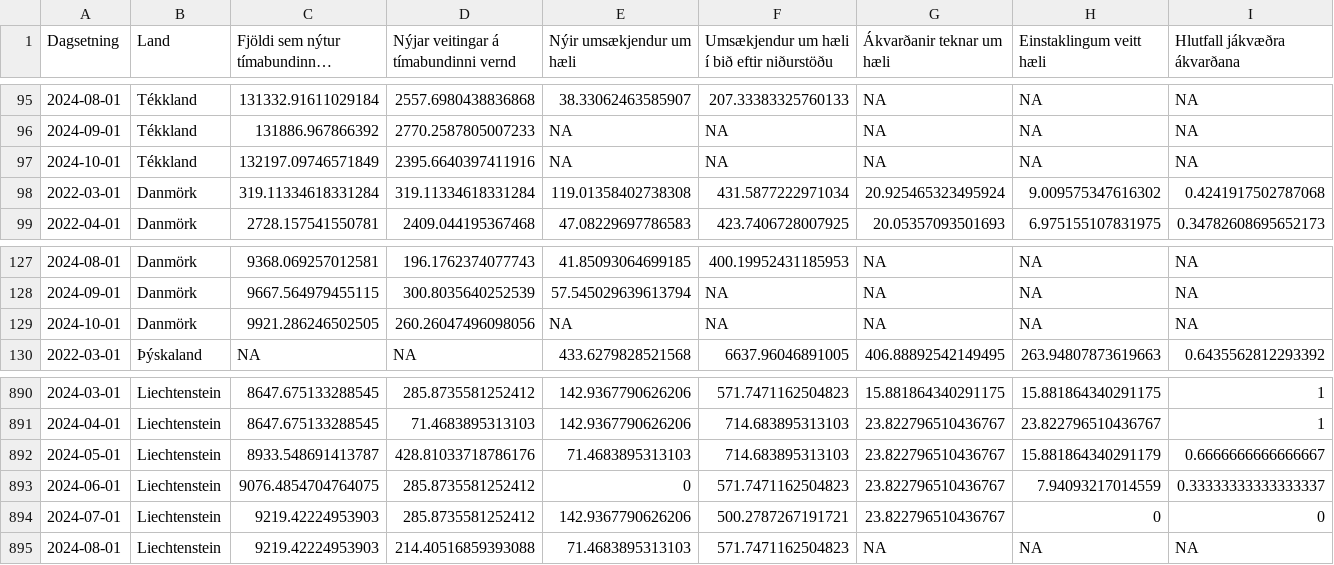
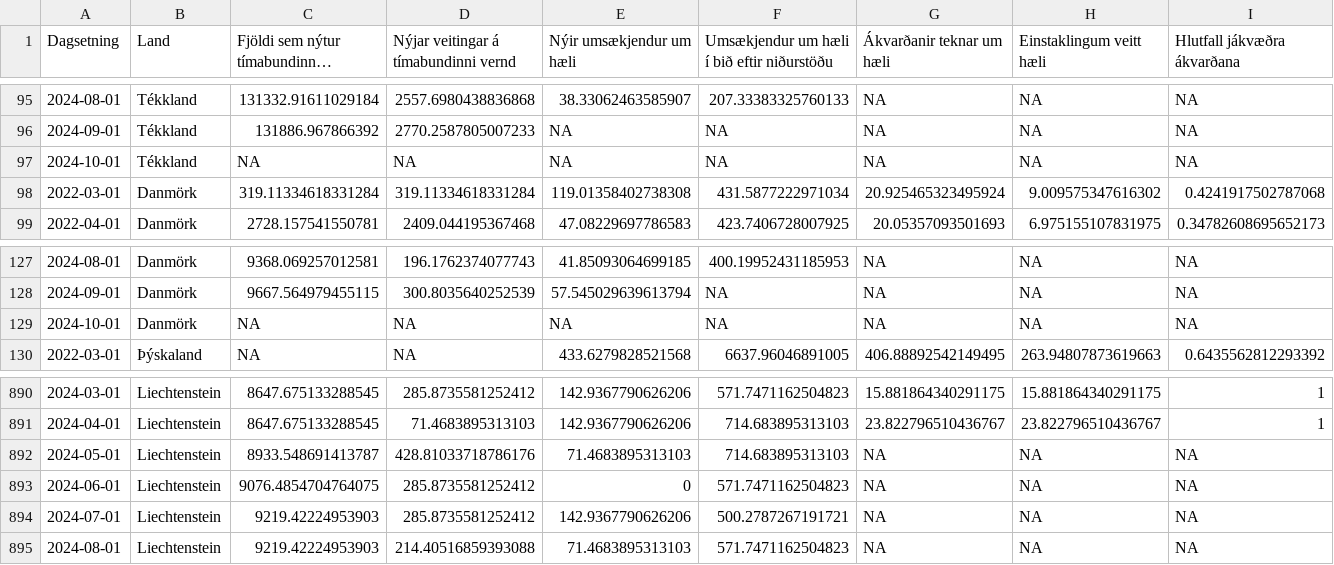
Before and after one commit to metill-is/metill-is.github.io, a CSV file: articles/asylum/data/timabundin_vernd_pergdp.csv, drawn as a sheet; only a part is shown, gaps mark what is left out; long unchanged cells end in …; the diff covers the shown part only; the diff names each change by its address in the sheet, - before the commit and + after, or states it on an @@ line.

```diff
--- a/articles/asylum/data/timabundin_vernd_pergdp.csv
+++ b/articles/asylum/data/timabundin_vernd_pergdp.csv
-C97: 132197.09746571849
+C97: NA
-D97: 2395.6640397411916
+D97: NA
-C129: 9921.286246502505
+C129: NA
-D129: 260.26047496098056
+D129: NA
-G892:G894 (Ákvarðanir teknar um hæli): 23.822796510436767
+G892:G894 (Ákvarðanir teknar um hæli): NA
-H892 (Einstaklingum veitt hæli): 15.881864340291179
+H892 (Einstaklingum veitt hæli): NA
-I892 (Hlutfall jákvæðra ákvarðana): 0.6666666666666667
+I892 (Hlutfall jákvæðra ákvarðana): NA
-H893 (Einstaklingum veitt hæli): 7.94093217014559
+H893 (Einstaklingum veitt hæli): NA
-I893 (Hlutfall jákvæðra ákvarðana): 0.33333333333333337
+I893 (Hlutfall jákvæðra ákvarðana): NA
-H894 (Einstaklingum veitt hæli): 0
+H894 (Einstaklingum veitt hæli): NA
-I894 (Hlutfall jákvæðra ákvarðana): 0
+I894 (Hlutfall jákvæðra ákvarðana): NA
```
Also changed, not shown: 36 edited cells elsewhere in this file, articles/asylum/data/timabundin_vernd_perpop.csv, articles/asylum/data/timabundin_vernd_raw.csv, 30 other files.
